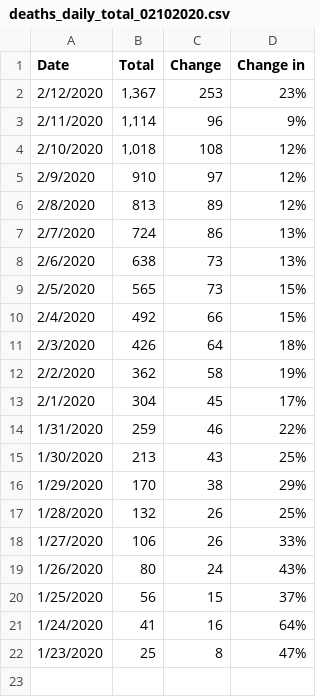
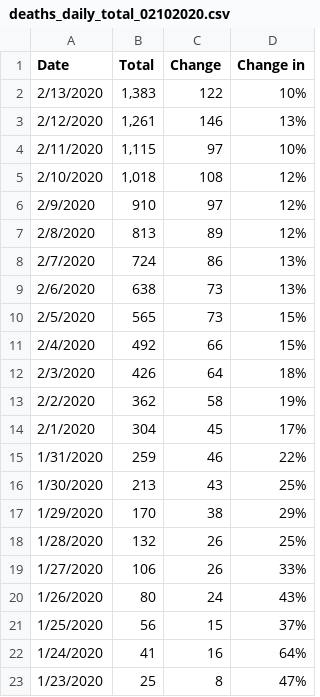
Before and after one commit to loankimrobinson/coronavirus, a CSV file: deaths_daily_total_02102020.csv, drawn as a sheet.

```diff
--- a/deaths_daily_total_02102020.csv
+++ b/deaths_daily_total_02102020.csv
@@ -1,4 +1,5 @@
 Date,Total,Change,Change in
-2/12/2020,"1,367",253,23%
-2/11/2020,"1,114",96,9%
+2/13/2020,"1,383",122,10%
+2/12/2020,"1,261",146,13%
+2/11/2020,"1,115",97,10%
 2/10/2020,"1,018",108,12%
```
Also changed, not shown: cases_02102020_v1.csv, cases_daily_02102020.csv, 3 other files.
